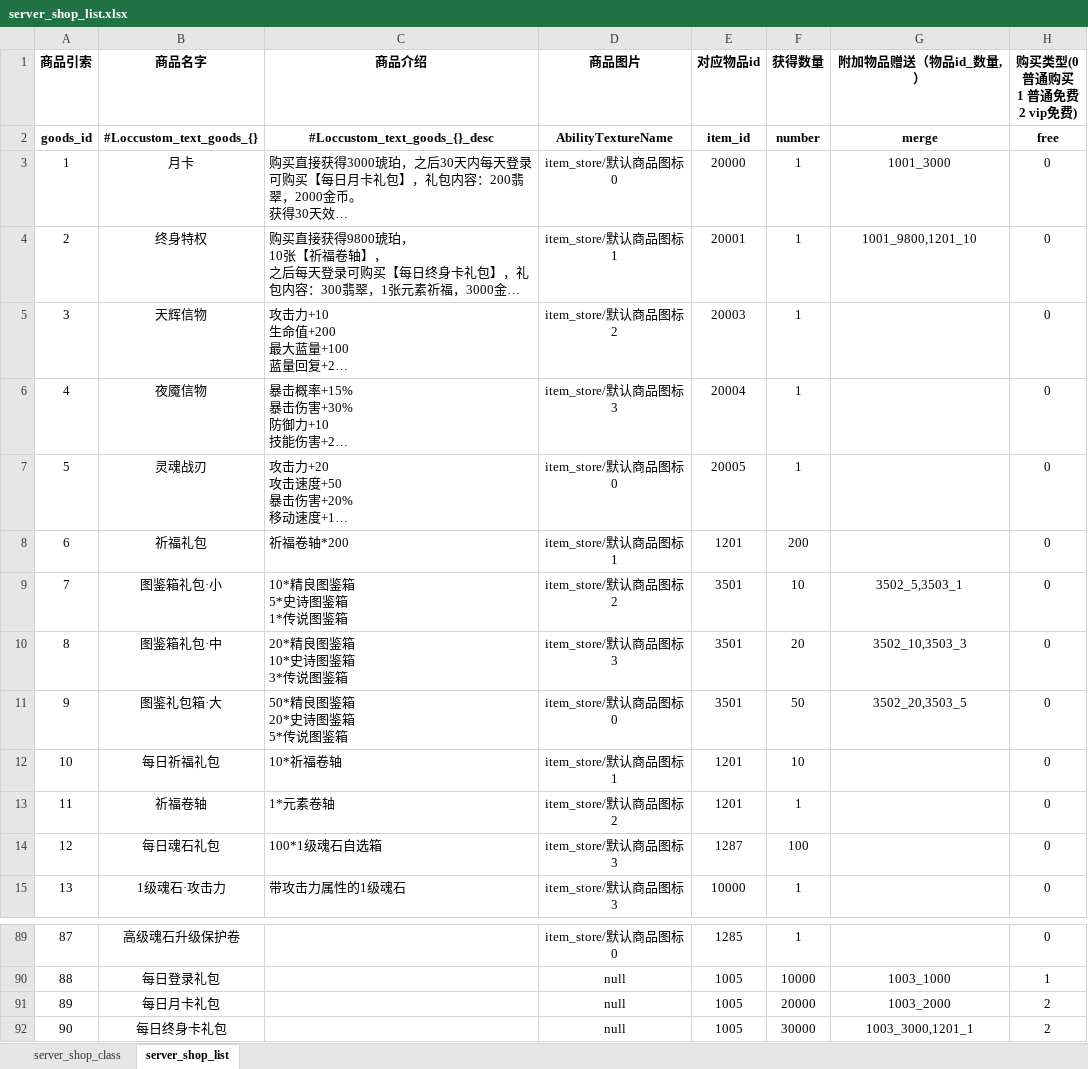
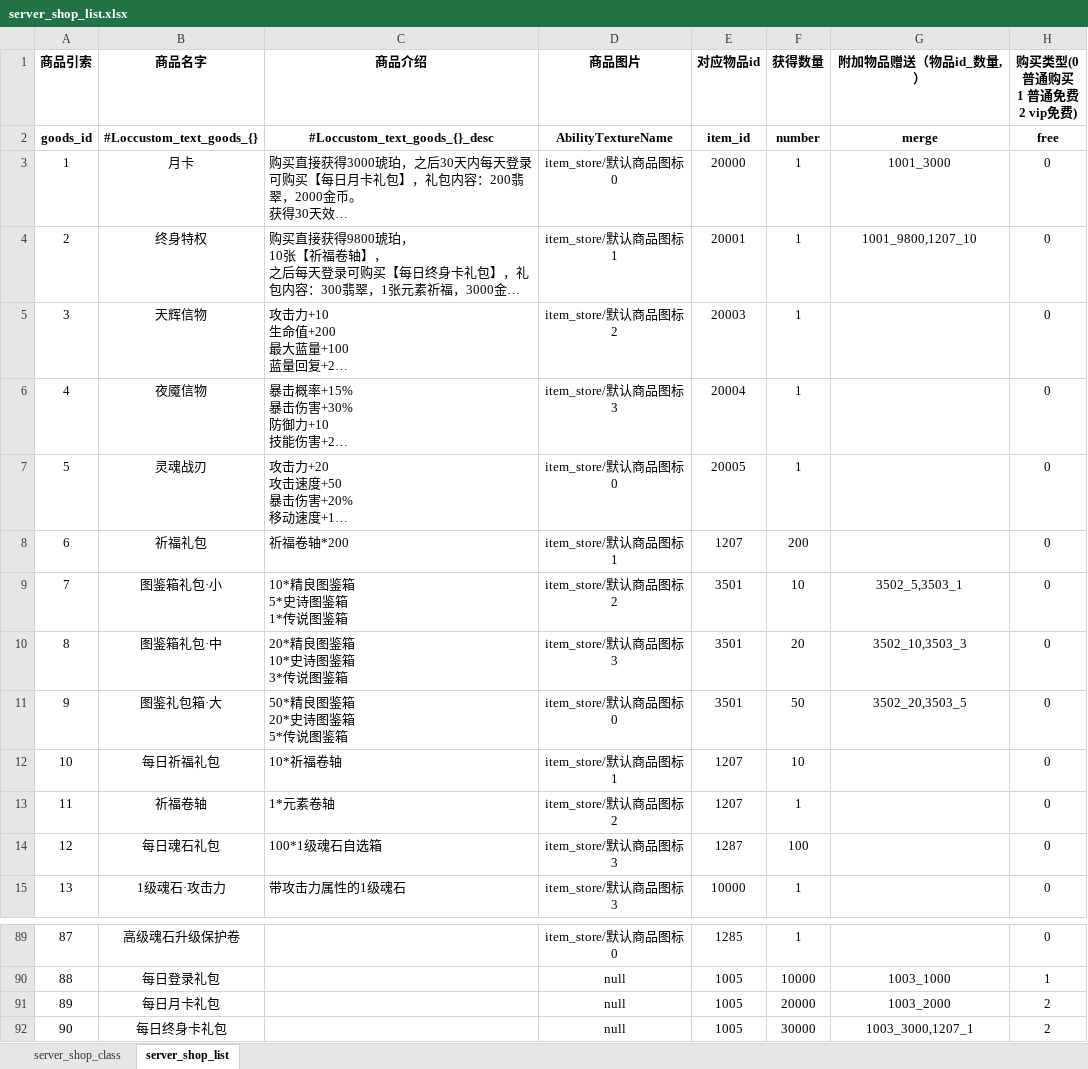
Before and after one commit to YPYT1/nobody, an Excel workbook: excels/config/server/shop/server_shop_list.xlsx, sheet server_shop_list, drawn as a sheet; only a part is shown, gaps mark what is left out; long unchanged cells end in …; values as stored, in another font and other column widths than the file's, no borders; conditional formats not drawn; the diff names each change by its address in the sheet, - before the commit and + after, or states it on an @@ line.

Commit message:
修改祈福卷轴相关ID

```diff
--- a/excels/config/server/shop/server_shop_list.xlsx (sheet server_shop_list)
+++ b/excels/config/server/shop/server_shop_list.xlsx (sheet server_shop_list)
-G4 (附加物品赠送（物品id_数量,）): 1001_9800,1201_10
+G4 (附加物品赠送（物品id_数量,）): 1001_9800,1207_10
-E8 (对应物品id): 1201
+E8 (对应物品id): 1207
-E12:E13 (对应物品id): 1201
+E12:E13 (对应物品id): 1207
-G92 (附加物品赠送（物品id_数量,）): 1003_3000,1201_1
+G92 (附加物品赠送（物品id_数量,）): 1003_3000,1207_1
```
